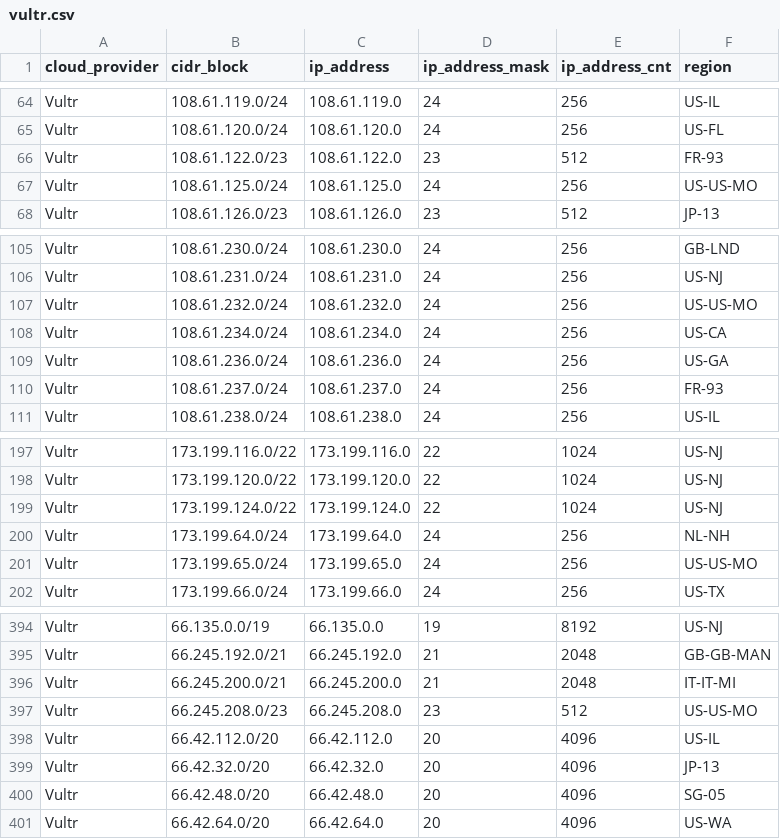
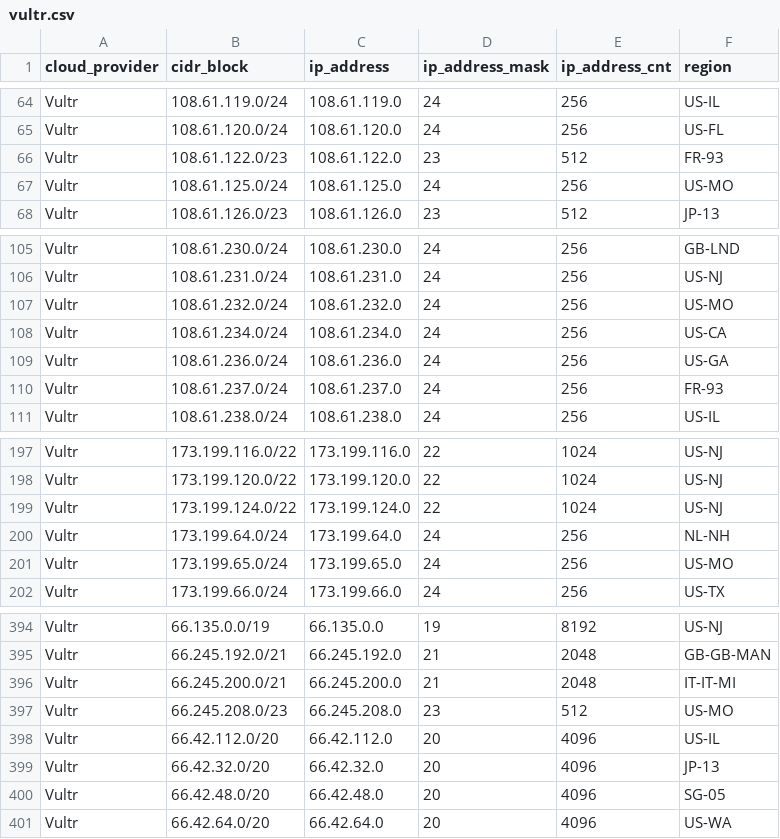
Before and after one commit to tobilg/public-cloud-provider-ip-ranges, a CSV file: data/providers/vultr.csv, drawn as a sheet; only a part is shown, gaps mark what is left out.

```diff
--- a/data/providers/vultr.csv
+++ b/data/providers/vultr.csv
@@ -66,3 +66,3 @@ Vultr,108.61.120.0/24,108.61.120.0,24,256,US-FL
 Vultr,108.61.122.0/23,108.61.122.0,23,512,FR-93
-Vultr,108.61.125.0/24,108.61.125.0,24,256,US-US-MO
+Vultr,108.61.125.0/24,108.61.125.0,24,256,US-MO
 Vultr,108.61.126.0/23,108.61.126.0,23,512,JP-13
@@ -106,3 +106,3 @@ Vultr,108.61.230.0/24,108.61.230.0,24,256,GB-LND
 Vultr,108.61.231.0/24,108.61.231.0,24,256,US-NJ
-Vultr,108.61.232.0/24,108.61.232.0,24,256,US-US-MO
+Vultr,108.61.232.0/24,108.61.232.0,24,256,US-MO
 Vultr,108.61.234.0/24,108.61.234.0,24,256,US-CA
@@ -200,3 +200,3 @@ Vultr,173.199.124.0/22,173.199.124.0,22,1024,US-NJ
 Vultr,173.199.64.0/24,173.199.64.0,24,256,NL-NH
-Vultr,173.199.65.0/24,173.199.65.0,24,256,US-US-MO
+Vultr,173.199.65.0/24,173.199.65.0,24,256,US-MO
 Vultr,173.199.66.0/24,173.199.66.0,24,256,US-TX
@@ -396,3 +396,3 @@ Vultr,66.245.192.0/21,66.245.192.0,21,2048,GB-GB-MAN
 Vultr,66.245.200.0/21,66.245.200.0,21,2048,IT-IT-MI
-Vultr,66.245.208.0/23,66.245.208.0,23,512,US-US-MO
+Vultr,66.245.208.0/23,66.245.208.0,23,512,US-MO
 Vultr,66.42.112.0/20,66.42.112.0,20,4096,US-IL
```
Also changed, not shown: data/providers/aws.csv, data/providers/linode.csv, 10 other files.
